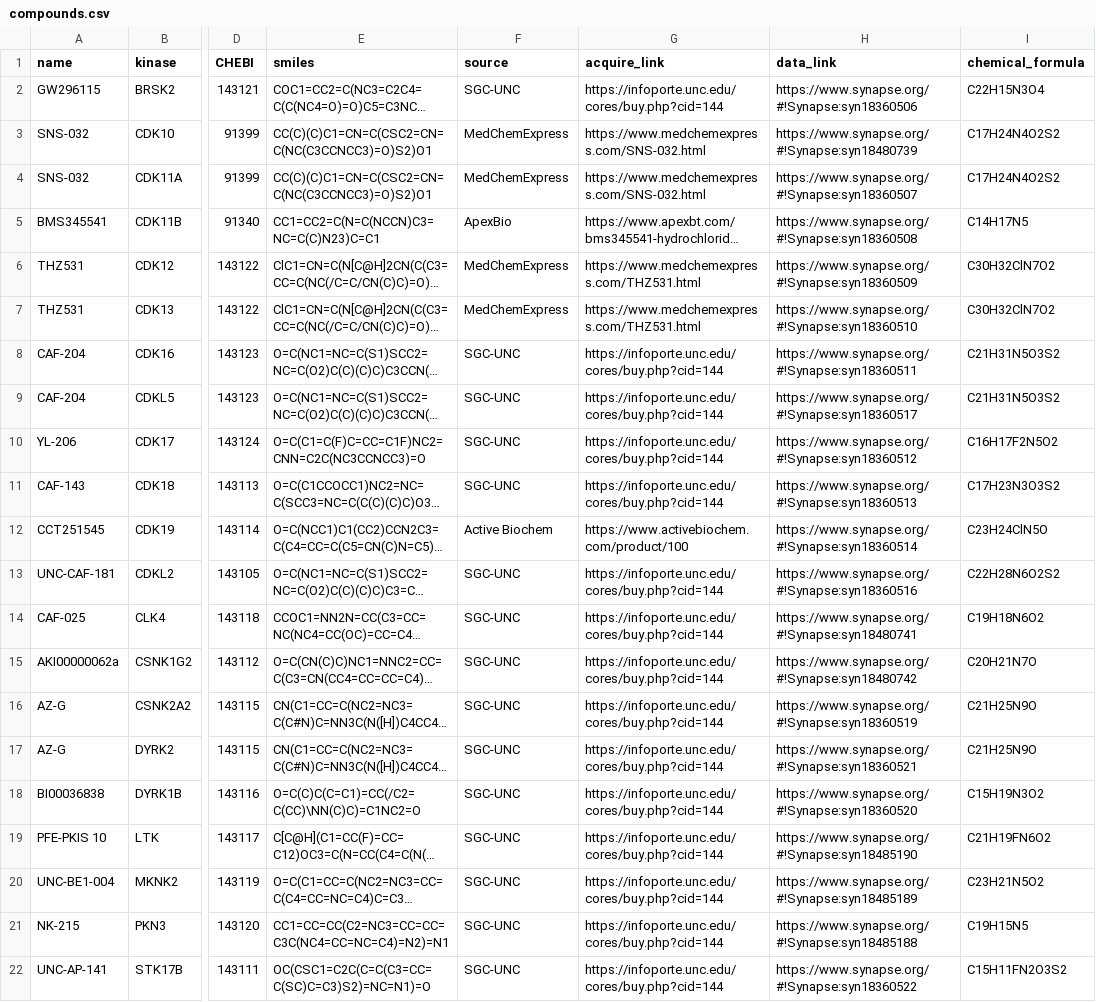
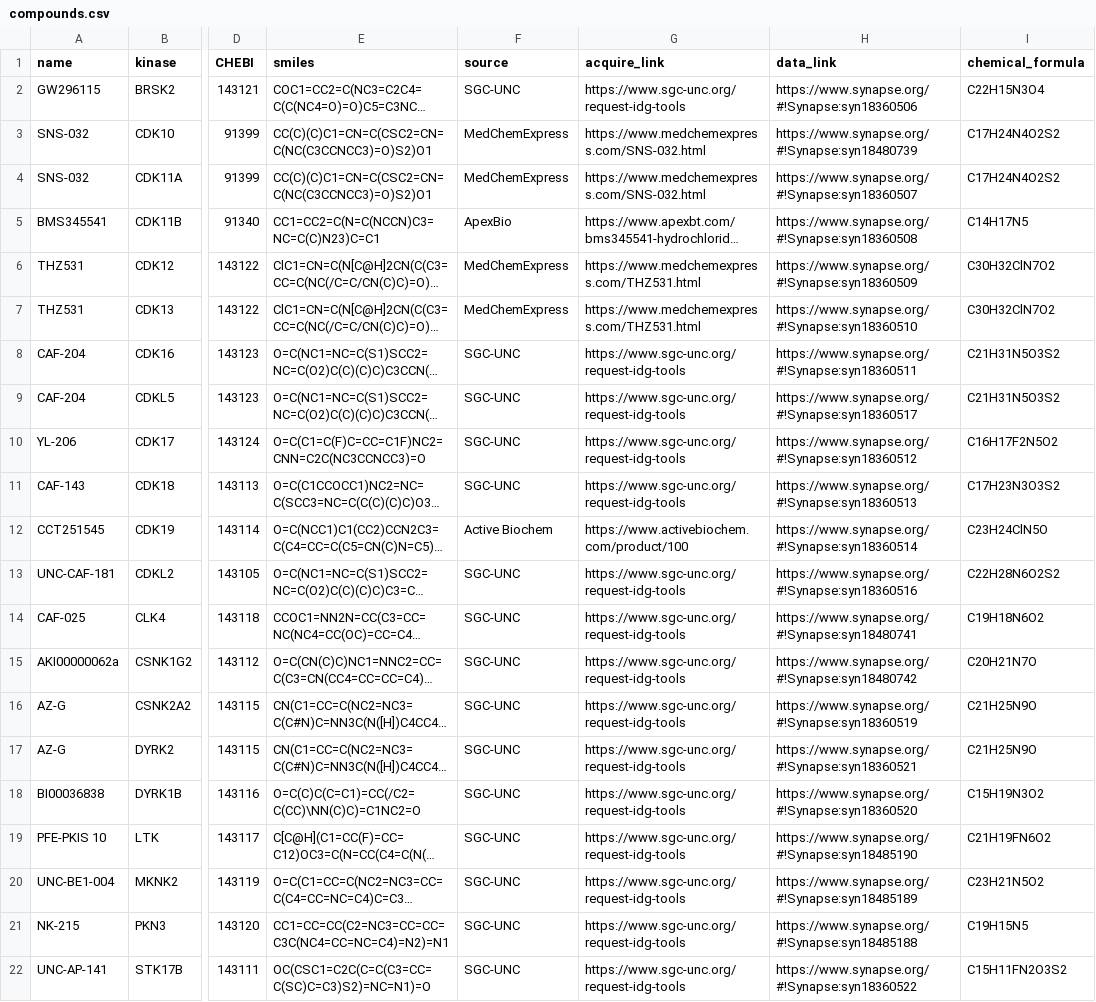
Before and after one commit to IDG-Kinase/darkkinasekb, a CSV file: data_sets/compounds.csv, drawn as a sheet; only a part is shown, gaps mark what is left out; long unchanged cells end in …; the diff names each change by its address in the sheet, - before the commit and + after, or states it on an @@ line.

Commit message:
updating link to UNC compounds

```diff
--- a/data_sets/compounds.csv
+++ b/data_sets/compounds.csv
-G2 (acquire_link): https://infoporte.unc.edu/cores/buy.php?cid=144
+G2 (acquire_link): https://www.sgc-unc.org/request-idg-tools
-G8:G11 (acquire_link): https://infoporte.unc.edu/cores/buy.php?cid=144
+G8:G11 (acquire_link): https://www.sgc-unc.org/request-idg-tools
-G13:G22 (acquire_link): https://infoporte.unc.edu/cores/buy.php?cid=144
+G13:G22 (acquire_link): https://www.sgc-unc.org/request-idg-tools
```
